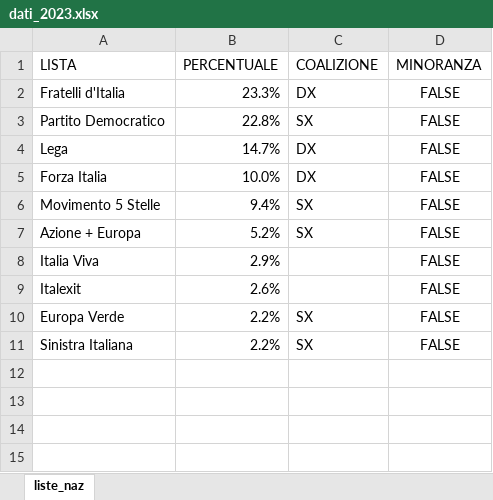
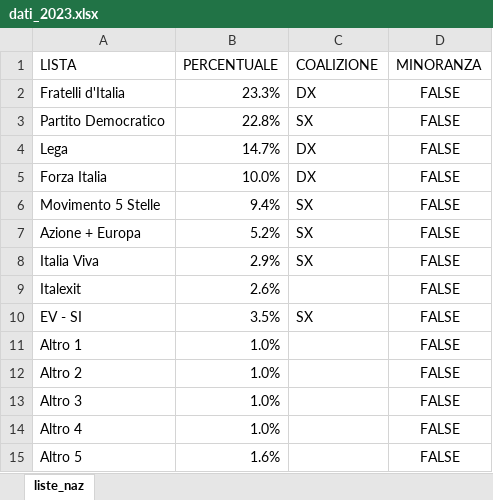
Before and after one commit to fornaeffe/elezioni, an Excel workbook: dati_2023/dati_2023.xlsx, sheet liste_naz, drawn as a sheet; values as stored, in another font and other column widths than the file's, no borders; removed rows and columns are numbered as before the commit, all else as after; the diff names each change by its address in the sheet, - before the commit and + after, or states it on an @@ line.

```diff
--- a/dati_2023/dati_2023.xlsx (sheet liste_naz)
+++ b/dati_2023/dati_2023.xlsx (sheet liste_naz)
-C8 (COALIZIONE): (empty)
+C8 (COALIZIONE): SX
-A10 (LISTA): Europa Verde
+A10 (LISTA): EV - SI
-B10 (PERCENTUALE): 2.2%
+B10 (PERCENTUALE): 3.5%
-row 11: Sinistra Italiana | 2.2% | SX | FALSE
+row 11: Altro 1 | 1.0% |  | FALSE
+row 12: Altro 2 | 1.0% |  | FALSE
+row 13: Altro 3 | 1.0% |  | FALSE
+row 14: Altro 4 | 1.0% |  | FALSE
+row 15: Altro 5 | 1.6% |  | FALSE
```
Also changed, not shown: 2 other files.
